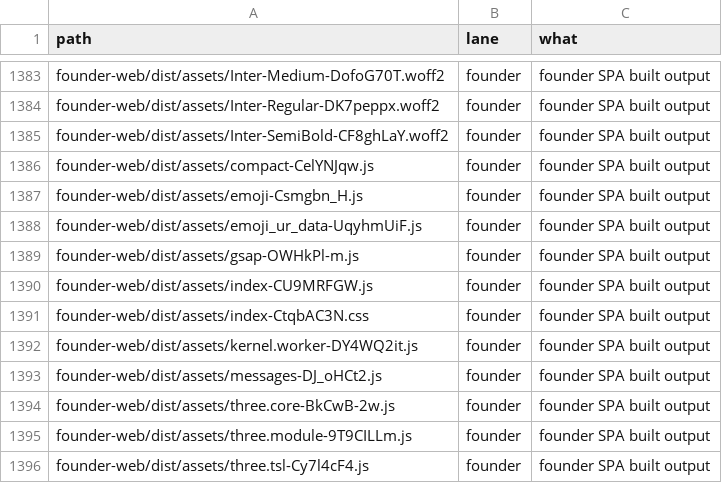
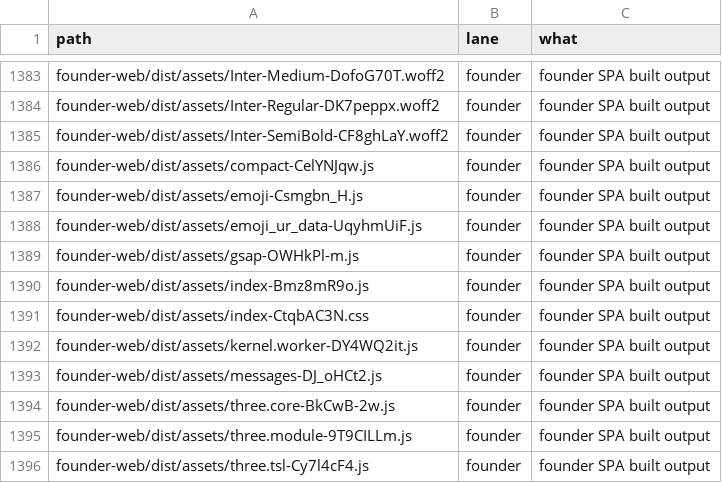
Before and after one commit to naumansherwani/ANEXOMAIL-WORKSPACE, a CSV file: lanes/ALL-FILES.csv, drawn as a sheet; only a part is shown, gaps mark what is left out.

```diff
--- a/lanes/ALL-FILES.csv
+++ b/lanes/ALL-FILES.csv
@@ -1389,3 +1389,3 @@ founder-web/dist/assets/emoji_ur_data-UqyhmUiF.js,founder,"founder SPA built out
 founder-web/dist/assets/gsap-OWHkPl-m.js,founder,"founder SPA built output"
-founder-web/dist/assets/index-CU9MRFGW.js,founder,"founder SPA built output"
+founder-web/dist/assets/index-Bmz8mR9o.js,founder,"founder SPA built output"
 founder-web/dist/assets/index-CtqbAC3N.css,founder,"founder SPA built output"
```
Also changed, not shown: 17 other files.
